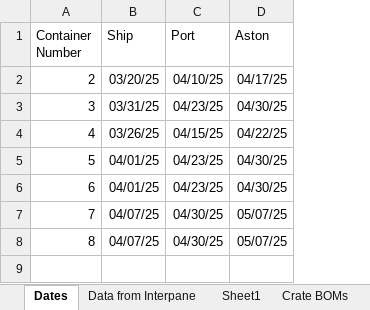
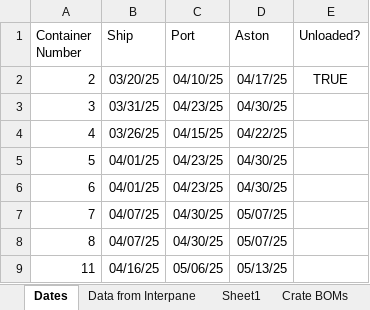
Before and after one commit to NHFAnalytics/1116GlassCrateCalculator, an Excel workbook: 1116 Glass - Container_MASTER.xlsx, sheet Dates, drawn as a sheet; values as stored, in another font and other column widths than the file's, no borders; table styles not drawn; the diff names each change by its address in the sheet, - before the commit and + after, or states it on an @@ line.

```diff
--- a/1116 Glass - Container_MASTER.xlsx (sheet Dates)
+++ b/1116 Glass - Container_MASTER.xlsx (sheet Dates)
+column E (Unloaded?), row 2: TRUE
+row 9: 11 | 04/16/25 | 05/06/25 | 05/13/25
```
Also changed, not shown: sheet Crate BOMs, sheet Data from Interpane, sheet Sheet1, sheet PIVOT, formulas that keep their value, 3 other files.
